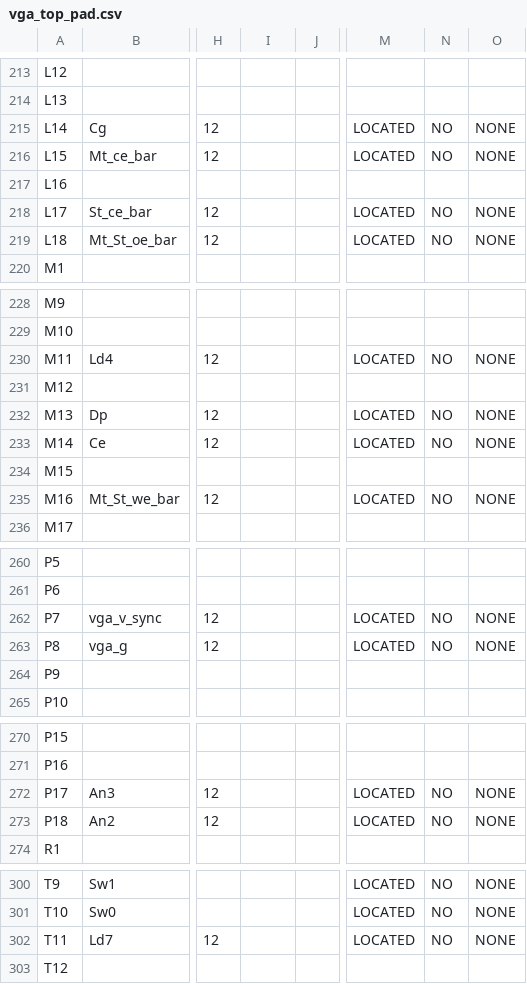
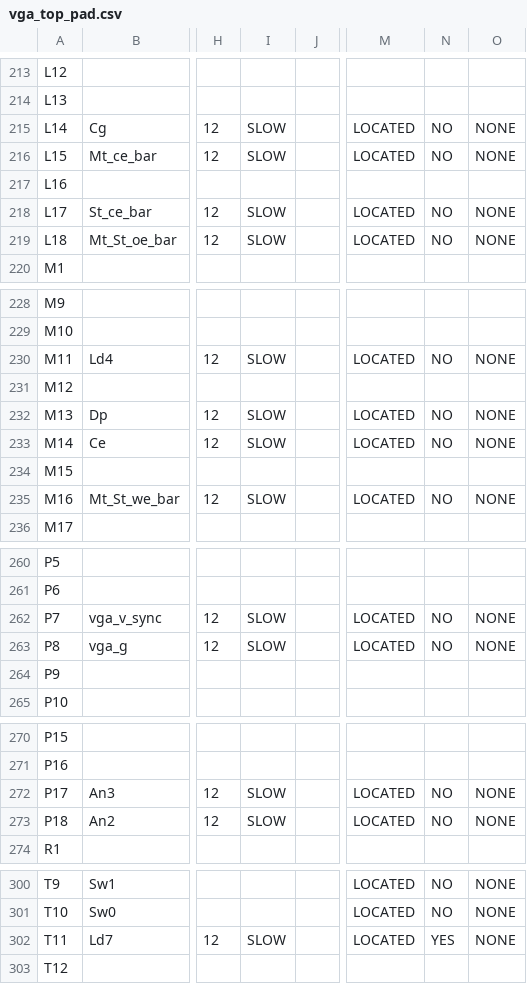
Before and after one commit to owlaaz/FlappyFPGA, a CSV file: Flappy-VGA/vga_top_pad.csv, drawn as a sheet; only a part is shown, gaps mark what is left out; the diff covers the shown part only; the diff names each change by its address in the sheet, - before the commit and + after, or states it on an @@ line.

```diff
--- a/Flappy-VGA/vga_top_pad.csv
+++ b/Flappy-VGA/vga_top_pad.csv
-I215:I216: (empty)
+I215:I216: SLOW
-I218:I219: (empty)
+I218:I219: SLOW
-I230: (empty)
+I230: SLOW
-I232:I233: (empty)
+I232:I233: SLOW
-I235: (empty)
+I235: SLOW
-I262:I263: (empty)
+I262:I263: SLOW
-I272:I273: (empty)
+I272:I273: SLOW
-I302: (empty)
+I302: SLOW
-N302: NO
+N302: YES
```
Also changed, not shown: 21 edited cells elsewhere in this file, 34 other files.
